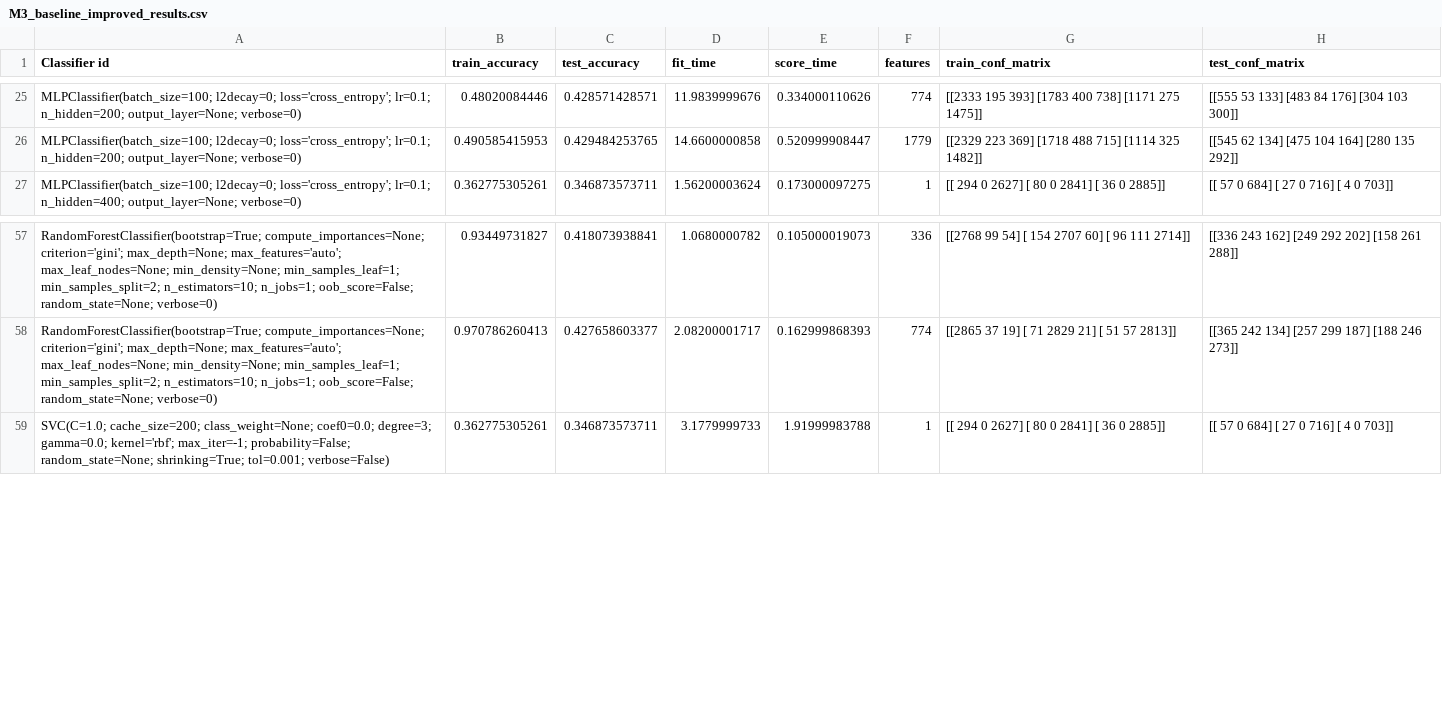
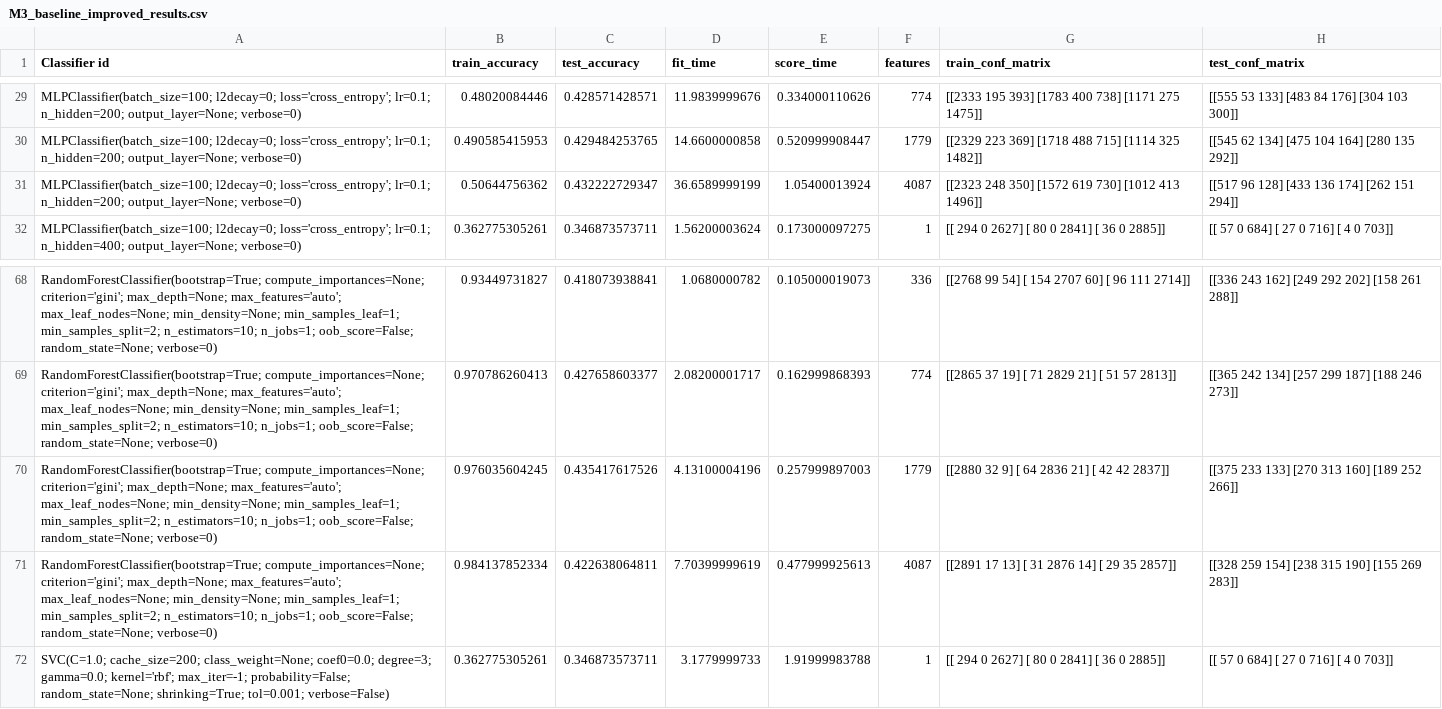
Before and after one commit to HarrieO/Natural-Language-Processing-1, a CSV file: results/M3_baseline_improved_results.csv, drawn as a sheet; only a part is shown, gaps mark what is left out; the diff covers the shown part only; the diff names each change by its address in the sheet, - before the commit and + after, or states it on an @@ line.

```diff
--- a/results/M3_baseline_improved_results.csv
+++ b/results/M3_baseline_improved_results.csv
+row 31: MLPClassifier(batch_size=100; l2decay=0; loss='cross_entropy'; lr=0.1; n_hidden=200; output_layer=None; verbose=0) | 0.50644756362 | 0.432222729347 | 36.6589999199 | 1.05400013924 | 4087 | [[2323 248 350] [1572 619 730] [1012 413 1496]] | [[517 96 128] [433 136 174] [262 151 294]]
+row 70: RandomForestClassifier(bootstrap=True; compute_importances=None; criterion='gini'; max_depth=None; max_features='auto'; max_leaf_nodes=None; min_density=None; min_samples_leaf=1; min_samples_split=2; n_estimators=10; n_jobs=1; oob_score=False; random_state=None; verbose=0) | 0.976035604245 | 0.435417617526 | 4.13100004196 | 0.257999897003 | 1779 | [[2880 32 9] [ 64 2836 21] [ 42 42 2837]] | [[375 233 133] [270 313 160] [189 252 266]]
+row 71: RandomForestClassifier(bootstrap=True; compute_importances=None; criterion='gini'; max_depth=None; max_features='auto'; max_leaf_nodes=None; min_density=None; min_samples_leaf=1; min_samples_split=2; n_estimators=10; n_jobs=1; oob_score=False; random_state=None; verbose=0) | 0.984137852334 | 0.422638064811 | 7.70399999619 | 0.477999925613 | 4087 | [[2891 17 13] [ 31 2876 14] [ 29 35 2857]] | [[328 259 154] [238 315 190] [155 269 283]]
```
Also changed, not shown: 10 added rows elsewhere in this file, results/M3_baseline_results.csv, 5 other files.
